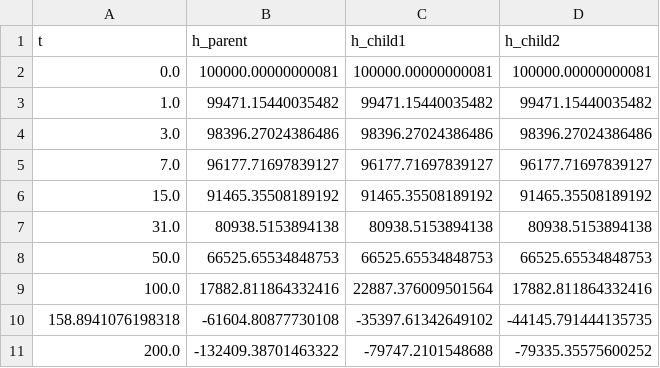
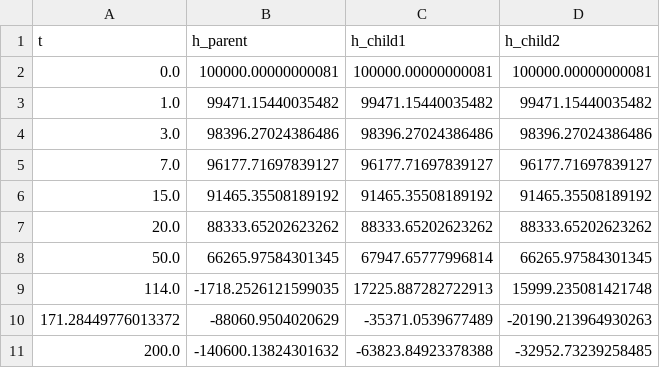
Before and after one commit to DraitonT/MERV, a CSV file: Genesis-v0.3.0/Project/multi_vehicle/output.csv, drawn as a sheet.

```diff
--- a/Genesis-v0.3.0/Project/multi_vehicle/output.csv
+++ b/Genesis-v0.3.0/Project/multi_vehicle/output.csv
@@ -6,6 +6,6 @@ t,h_parent,h_child1,h_child2
 15.0,91465.35508189192,91465.35508189192,91465.35508189192
-31.0,80938.5153894138,80938.5153894138,80938.5153894138
-50.0,66525.65534848753,66525.65534848753,66525.65534848753
-100.0,17882.811864332416,22887.376009501564,17882.811864332416
-158.8941076198318,-61604.80877730108,-35397.61342649102,-44145.791444135735
-200.0,-132409.38701463322,-79747.2101548688,-79335.35575600252
+20.0,88333.65202623262,88333.65202623262,88333.65202623262
+50.0,66265.97584301345,67947.65777996814,66265.97584301345
+114.0,-1718.2526121599035,17225.887282722913,15999.235081421748
+171.28449776013372,-88060.9504020629,-35371.0539677489,-20190.213964930263
+200.0,-140600.13824301632,-63823.84923378388,-32952.73239258485
```
Also changed, not shown: 3 other files.
